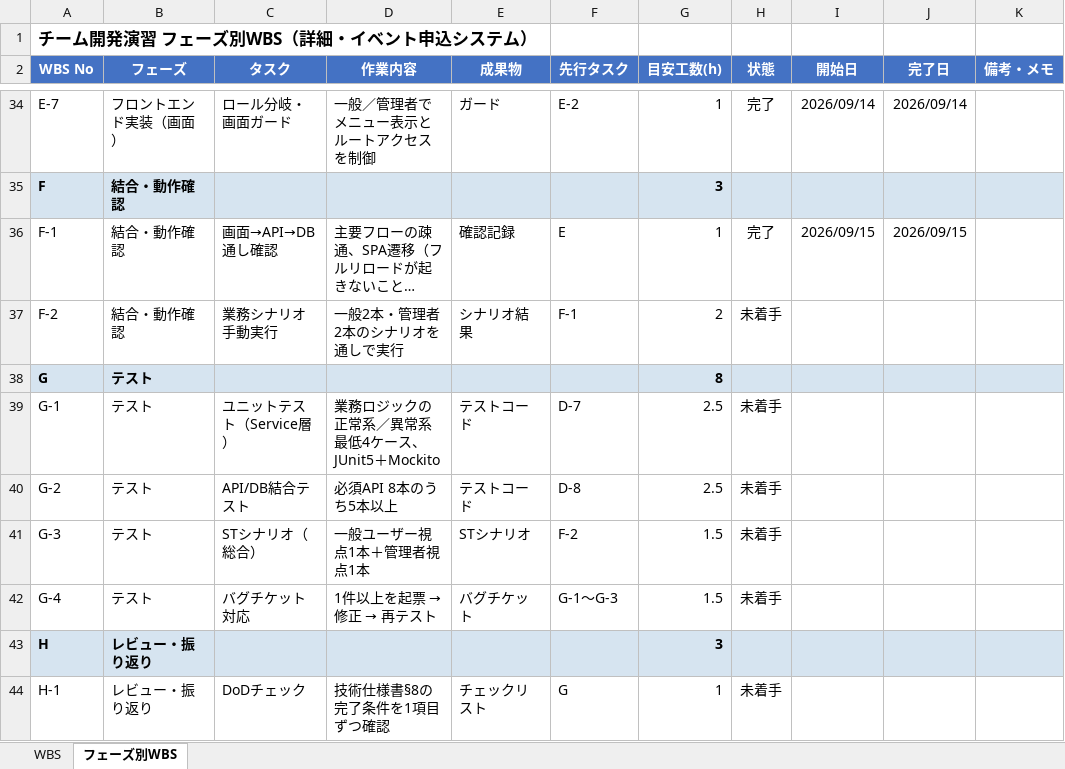
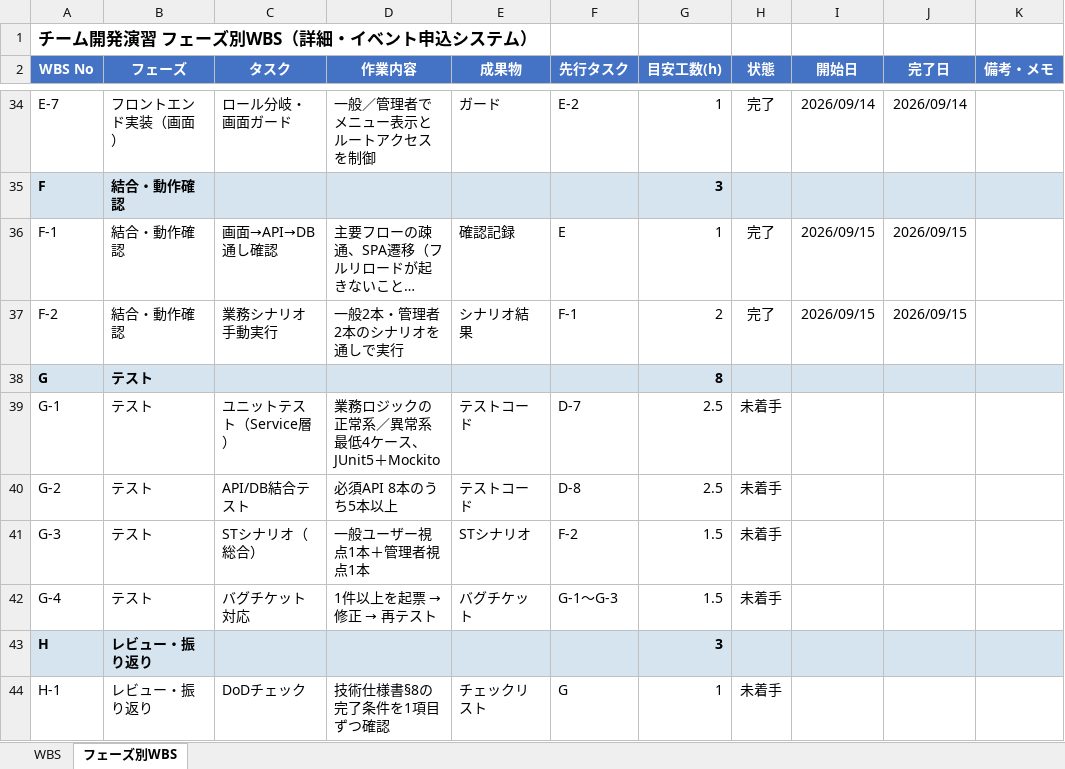
Before and after one commit to sasaki111111/event-application-system, an Excel workbook: docs/開発演習_WBS.xlsx, sheet フェーズ別WBS, drawn as a sheet; only a part is shown, gaps mark what is left out; long unchanged cells end in …; values as stored, in another font and other column widths than the file's, no borders; conditional formats not drawn; the diff names each change by its address in the sheet, - before the commit and + after, or states it on an @@ line.

```diff
--- a/docs/開発演習_WBS.xlsx (sheet フェーズ別WBS)
+++ b/docs/開発演習_WBS.xlsx (sheet フェーズ別WBS)
-H37 (状態): 未着手
+H37 (状態): 完了
-I37 (開始日): (empty)
+I37 (開始日): 2026/09/15
-J37 (完了日): (empty)
+J37 (完了日): 2026/09/15
```
